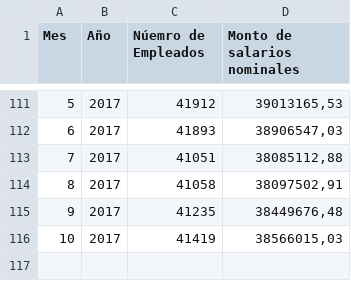
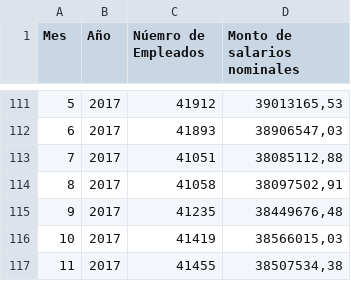
Before and after one commit to henry-diaz/load_employments, a CSV file: db/bienestar.csv, drawn as a sheet; only a part is shown, gaps mark what is left out.

```diff
--- a/db/bienestar.csv
+++ b/db/bienestar.csv
@@ -116 +116,2 @@ Mes,Año,Núemro de Empleados,Monto de salarios nominales
 10,2017,41419,"38566015,03"
+11,2017,41455,"38507534,38"
```
Also changed, not shown: db/faes.csv, 2 other files.
